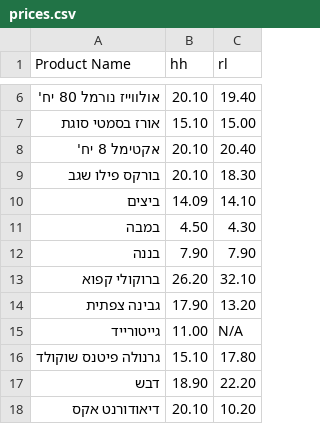
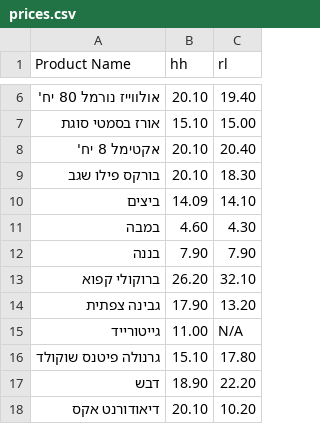
Before and after one commit to danif1973/shopping-list, a CSV file: prices.csv, drawn as a sheet; only a part is shown, gaps mark what is left out.

Commit message:
Update prices.csv 01/07/2025 18:01:09.88

```diff
--- a/prices.csv
+++ b/prices.csv
@@ -10,3 +10,3 @@
 ביצים,14.09,14.10
-במבה,4.50,4.30
+במבה,4.60,4.30
 בננה,7.90,7.90
```
